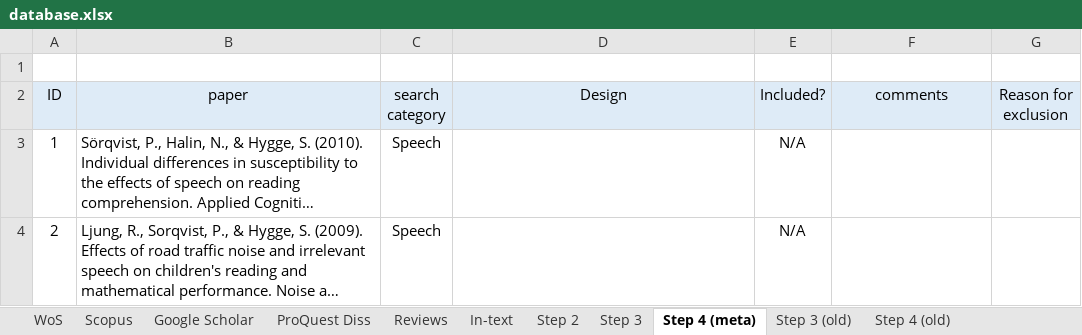
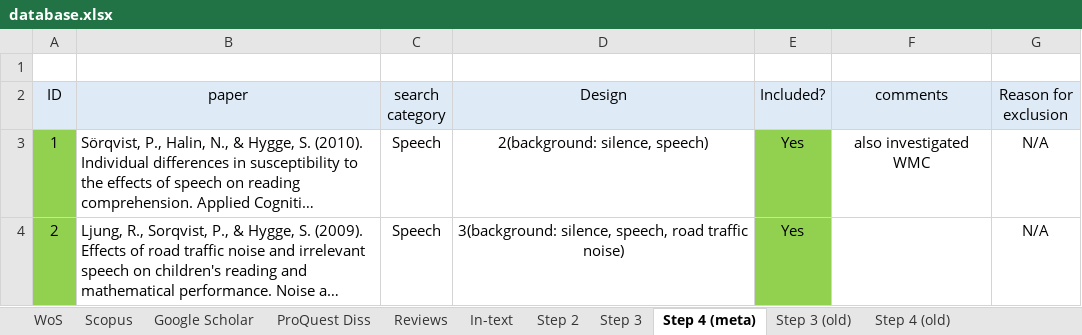
Before and after one commit to martin-vasilev/reading_sounds, an Excel workbook: Literature_search/database.xlsx, sheet Step 4 (meta), drawn as a sheet; only a part is shown; long unchanged cells end in …; values as stored, in another font and other column widths than the file's, no borders; the diff covers the shown part only; the diff names each change by its address in the sheet, - before the commit and + after, or states it on an @@ line.

```diff
--- a/Literature_search/database.xlsx (sheet Step 4 (meta))
+++ b/Literature_search/database.xlsx (sheet Step 4 (meta))
-A3:A4 fill: none
+A3:A4 fill: #92D050
-D3 (Design): (empty)
+D3 (Design): 2(background: silence, speech)
-E3:E4 (Included?): N/A
+E3:E4 (Included?): Yes
-E3:E4 fill: none
+E3:E4 fill: #92D050
-F3 (comments): (empty)
+F3 (comments): also investigated WMC
-G3:G4 (Reason for exclusion): (empty)
+G3:G4 (Reason for exclusion): N/A
-D4 (Design): (empty)
+D4 (Design): 3(background: silence, speech, road traffic noise)
```
Also changed, not shown: 2 added rows, 2 removed rows, 9 edited cells and cell formats elsewhere in this sheet, 2 other files.
